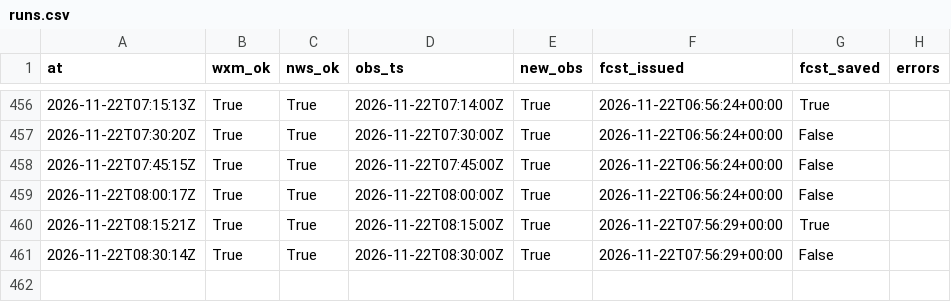
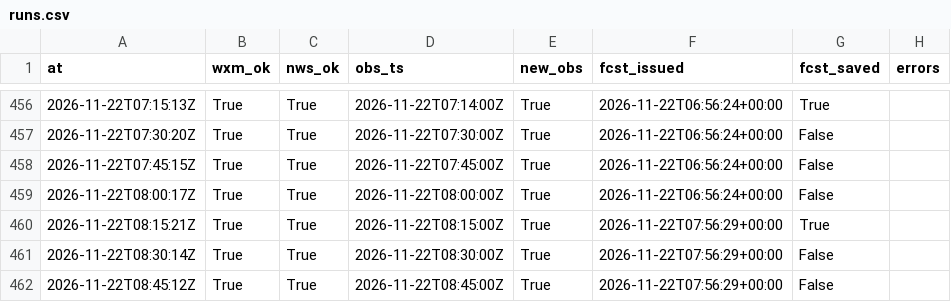
Before and after one commit to cole581/ButtonwillowWeather, a CSV file: data/runs.csv, drawn as a sheet; only a part is shown, gaps mark what is left out; the diff names each change by its address in the sheet, - before the commit and + after, or states it on an @@ line.

```diff
--- a/data/runs.csv
+++ b/data/runs.csv
+row 462: 2026-11-22T08:45:12Z | True | True | 2026-11-22T08:45:00Z | True | 2026-11-22T07:56:29+00:00 | False
```
Also changed, not shown: data/forecast_errors.csv, data/matched.csv, 3 other files.
